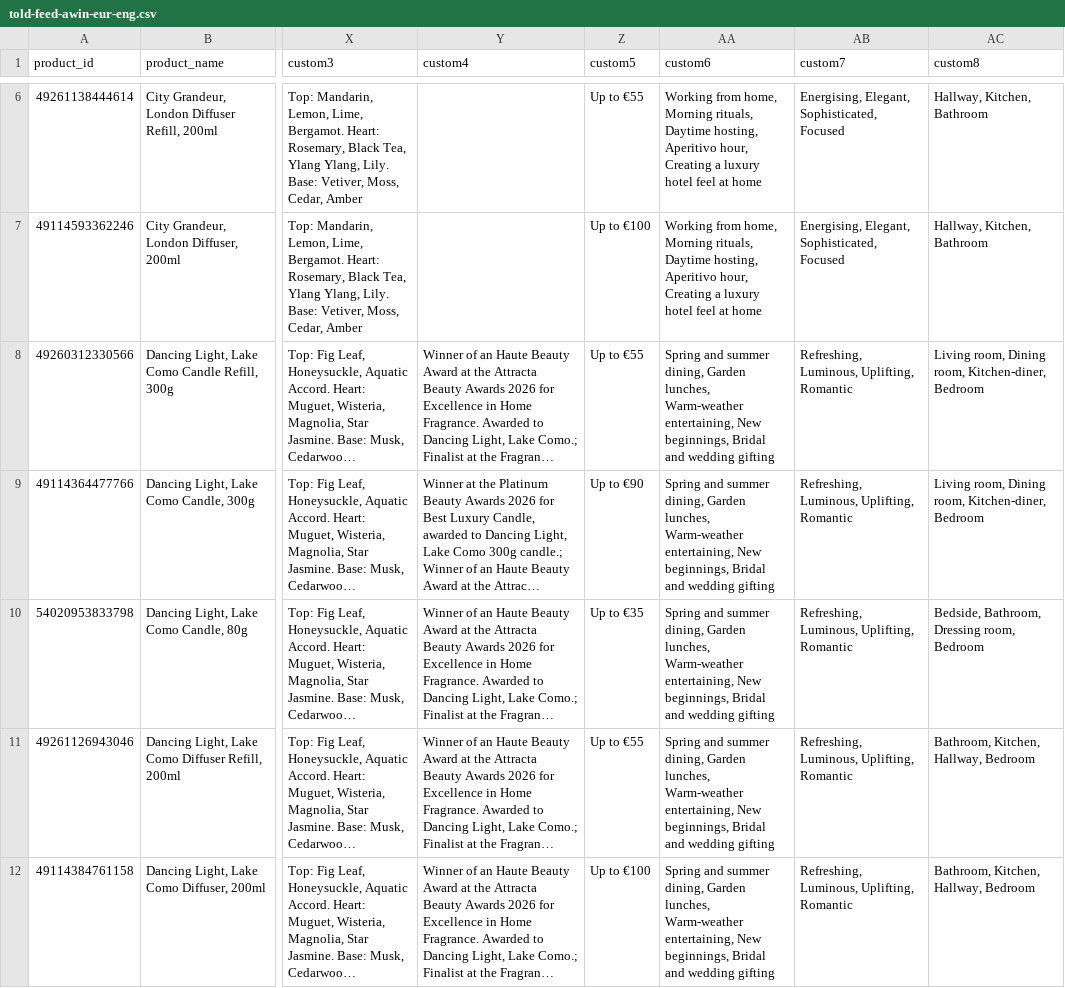
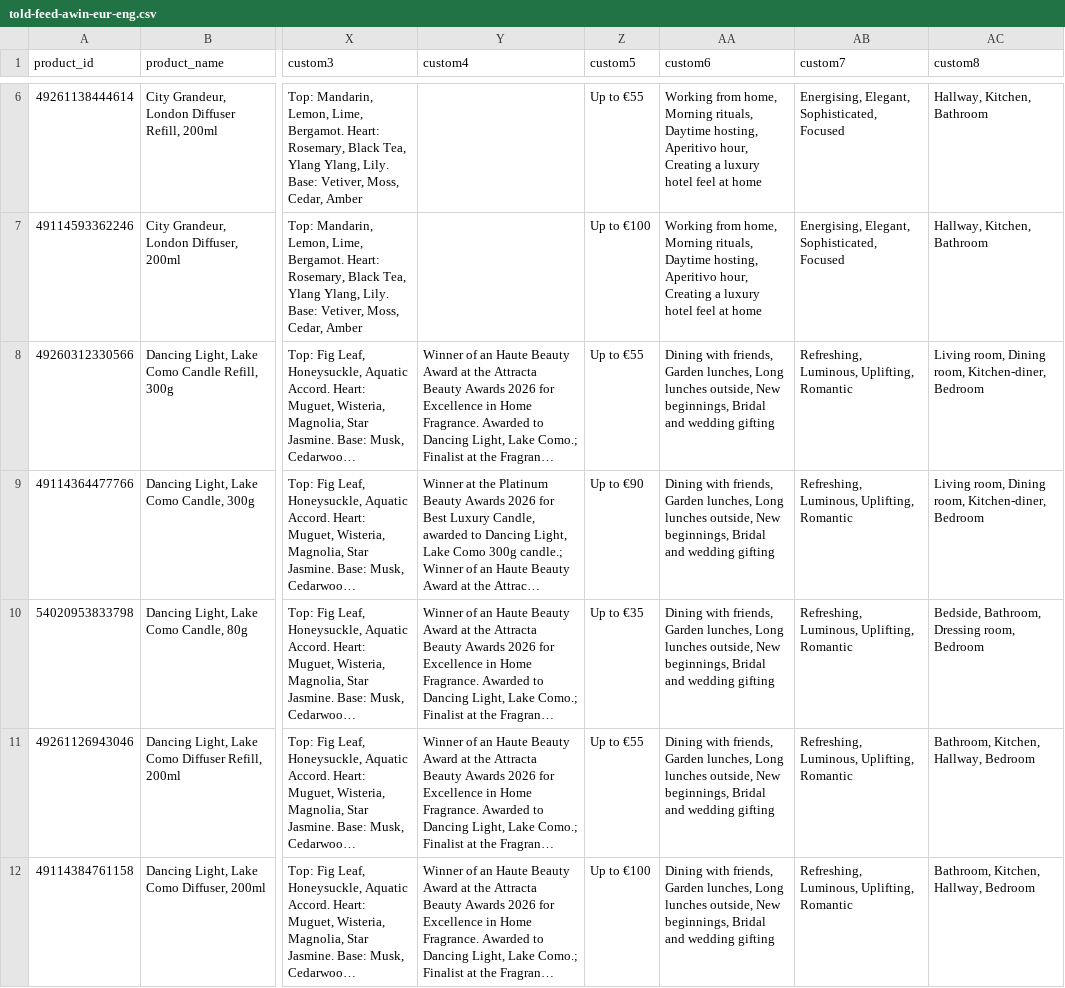
Before and after one commit to chris160977/told-london-feeds, a CSV file: told-feed-awin-eur-eng.csv, drawn as a sheet; only a part is shown, gaps mark what is left out; long unchanged cells end in …; the diff covers the shown part only; the diff names each change by its address in the sheet, - before the commit and + after, or states it on an @@ line.

```diff
--- a/told-feed-awin-eur-eng.csv
+++ b/told-feed-awin-eur-eng.csv
-AA8:AA12 (custom6): Spring and summer dining, Garden lunches, Warm-weather entertaining, New beginnings,…
+AA8:AA12 (custom6): Dining with friends, Garden lunches, Long lunches outside, New beginnings,…
```
Also changed, not shown: 15 edited cells elsewhere in this file, told-feed-awin-gbp-eng.csv, told-feed-awin-usd-eng.csv, 1 other file.
